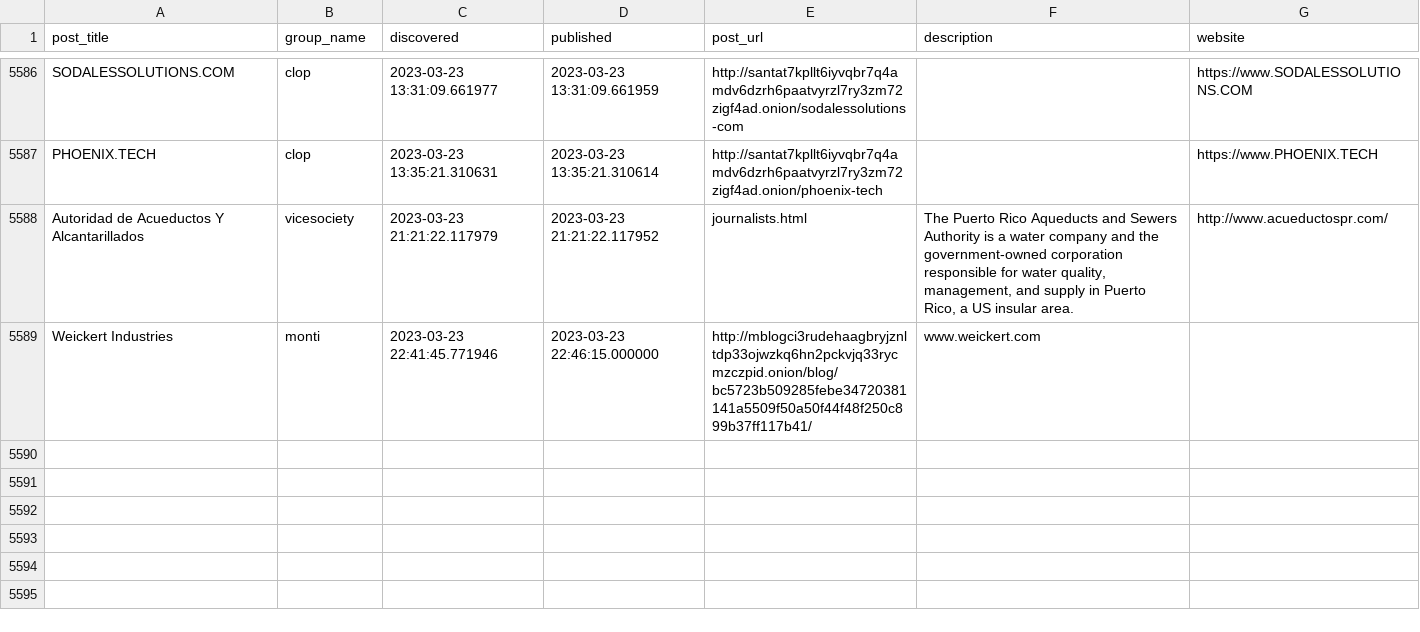
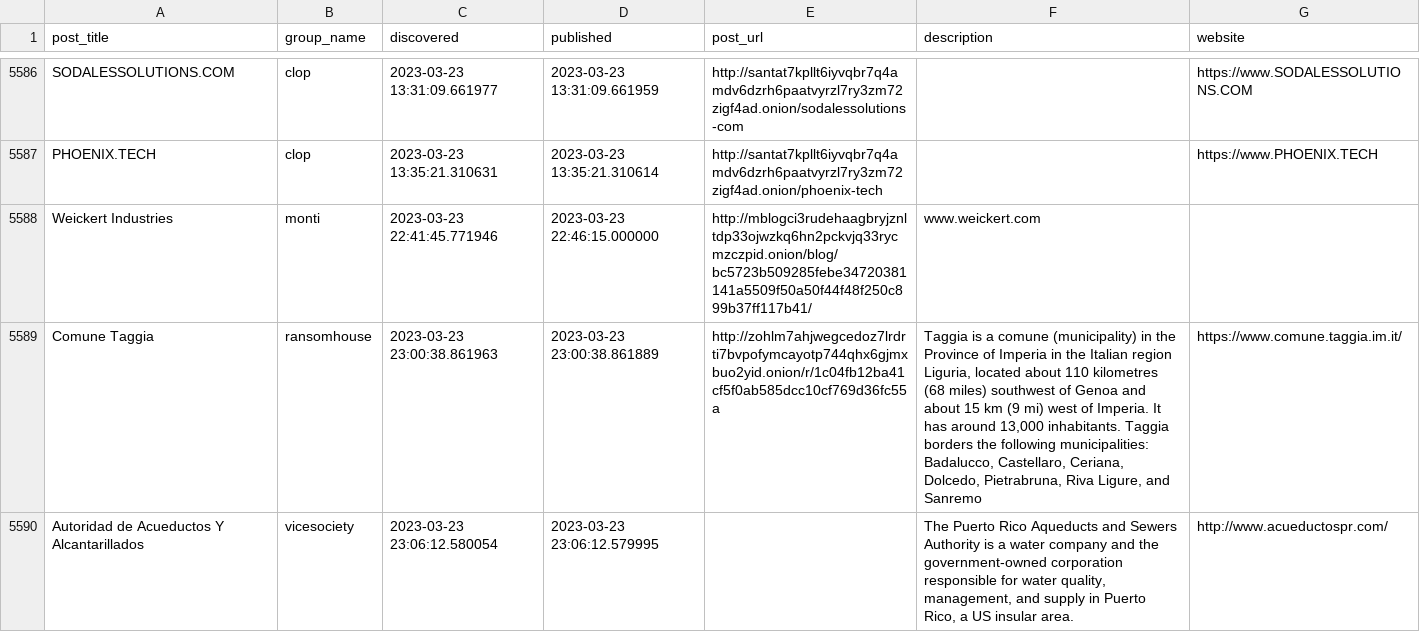
Before and after one commit to tinyx3k/ransomware.live, a CSV file: docs/posts.csv, drawn as a sheet; only a part is shown, gaps mark what is left out; removed rows and columns are numbered as before the commit, all else as after; the diff names each change by its address in the sheet, - before the commit and + after, or states it on an @@ line.

```diff
--- a/docs/posts.csv
+++ b/docs/posts.csv
-row 5588: Autoridad de Acueductos Y Alcantarillados | vicesociety | 2023-03-23 21:21:22.117979 | 2023-03-23 21:21:22.117952 | journalists.html | The Puerto Rico Aqueducts and Sewers Authority is a water company and the government-owned corporation responsible for water quality, management, and supply in Puerto Rico, a US insular area. | http://www.acueductospr.com/
+row 5589: Comune Taggia | ransomhouse | 2023-03-23 23:00:38.861963 | 2023-03-23 23:00:38.861889 | http://zohlm7ahjwegcedoz7lrdrti7bvpofymcayotp744qhx6gjmxbuo2yid.onion/r/1c04fb12ba41cf5f0ab585dcc10cf769d36fc55a | Taggia is a comune (municipality) in the Province of Imperia in the Italian region Liguria, located about 110 kilometres (68 miles) southwest of Genoa and about 15 km (9 mi) west of Imperia. It has around 13,000 inhabitants. Taggia borders the following municipalities: Badalucco, Castellaro, Ceriana, Dolcedo, Pietrabruna, Riva Ligure, and Sanremo | https://www.comune.taggia.im.it/
+row 5590: Autoridad de Acueductos Y Alcantarillados | vicesociety | 2023-03-23 23:06:12.580054 | 2023-03-23 23:06:12.579995 |  | The Puerto Rico Aqueducts and Sewers Authority is a water company and the government-owned corporation responsible for water quality, management, and supply in Puerto Rico, a US insular area. | http://www.acueductospr.com/
```
Also changed, not shown: 7 other files.
